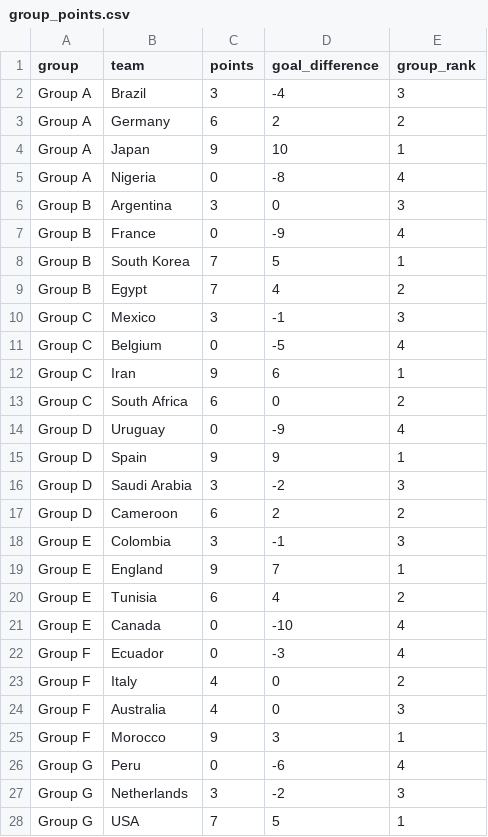
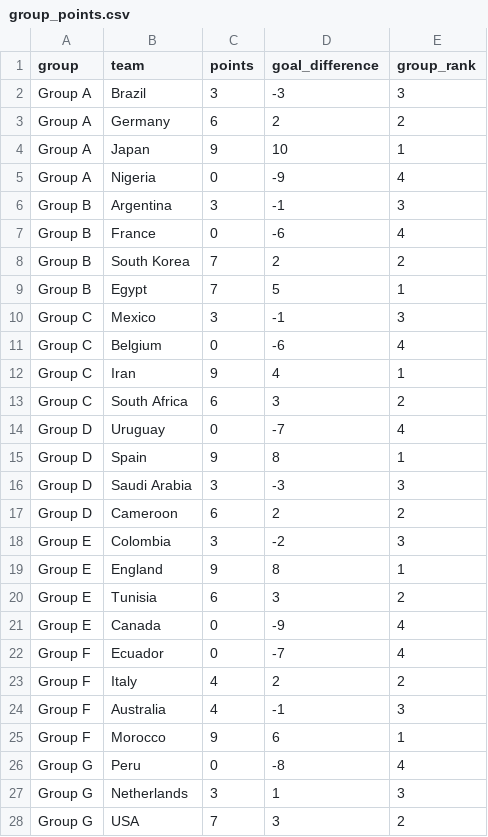
Before and after one commit to FranceForever/fifaworldcup-2026-predictor, a CSV file: group_points.csv, drawn as a sheet; only a part is shown; the diff covers the shown part only.

```diff
--- a/group_points.csv
+++ b/group_points.csv
@@ -1,28 +1,28 @@
 group,team,points,goal_difference,group_rank
-Group A,Brazil,3,-4,3
+Group A,Brazil,3,-3,3
 Group A,Germany,6,2,2
 Group A,Japan,9,10,1
-Group A,Nigeria,0,-8,4
-Group B,Argentina,3,0,3
-Group B,France,0,-9,4
-Group B,South Korea,7,5,1
-Group B,Egypt,7,4,2
+Group A,Nigeria,0,-9,4
+Group B,Argentina,3,-1,3
+Group B,France,0,-6,4
+Group B,South Korea,7,2,2
+Group B,Egypt,7,5,1
 Group C,Mexico,3,-1,3
-Group C,Belgium,0,-5,4
-Group C,Iran,9,6,1
-Group C,South Africa,6,0,2
-Group D,Uruguay,0,-9,4
-Group D,Spain,9,9,1
-Group D,Saudi Arabia,3,-2,3
+Group C,Belgium,0,-6,4
+Group C,Iran,9,4,1
+Group C,South Africa,6,3,2
+Group D,Uruguay,0,-7,4
+Group D,Spain,9,8,1
+Group D,Saudi Arabia,3,-3,3
 Group D,Cameroon,6,2,2
-Group E,Colombia,3,-1,3
-Group E,England,9,7,1
-Group E,Tunisia,6,4,2
-Group E,Canada,0,-10,4
-Group F,Ecuador,0,-3,4
-Group F,Italy,4,0,2
-Group F,Australia,4,0,3
-Group F,Morocco,9,3,1
-Group G,Peru,0,-6,4
-Group G,Netherlands,3,-2,3
-Group G,USA,7,5,1
+Group E,Colombia,3,-2,3
+Group E,England,9,8,1
+Group E,Tunisia,6,3,2
+Group E,Canada,0,-9,4
+Group F,Ecuador,0,-7,4
+Group F,Italy,4,2,2
+Group F,Australia,4,-1,3
+Group F,Morocco,9,6,1
+Group G,Peru,0,-8,4
+Group G,Netherlands,3,1,3
+Group G,USA,7,3,2
```
Also changed, not shown: 5 edited cells elsewhere in this file, group_matches.csv, 2 other files.
